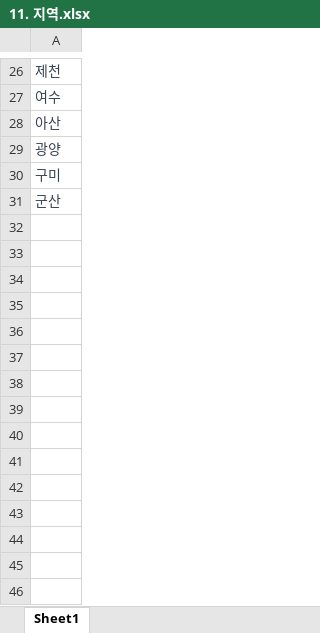
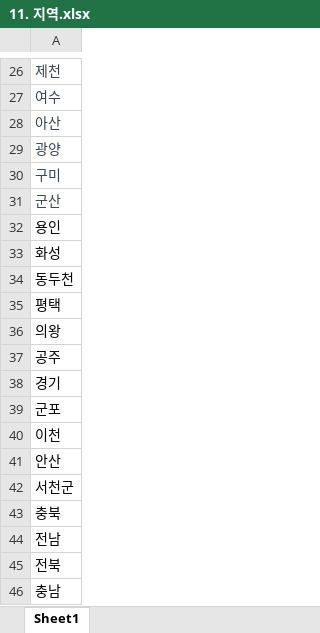
Before and after one commit to Jo-Minseok/job-finder, an Excel workbook: Data/11. 지역.xlsx, sheet Sheet1, drawn as a sheet; only a part is shown, gaps mark what is left out; values as stored, in another font and other column widths than the file's, no borders; the diff names each change by its address in the sheet, - before the commit and + after, or states it on an @@ line.

Commit message:
SQL AND DATA REFIX

```diff
--- a/Data/11. 지역.xlsx (sheet Sheet1)
+++ b/Data/11. 지역.xlsx (sheet Sheet1)
+row 32: 용인
+row 33: 화성
+row 34: 동두천
+row 35: 평택
+row 36: 의왕
+row 37: 공주
+row 38: 경기
+row 39: 군포
+row 40: 이천
+row 41: 안산
+row 42: 서천군
+row 43: 충북
+row 44: 전남
+row 45: 전북
+row 46: 충남
```
Also changed, not shown: 4 other files.
